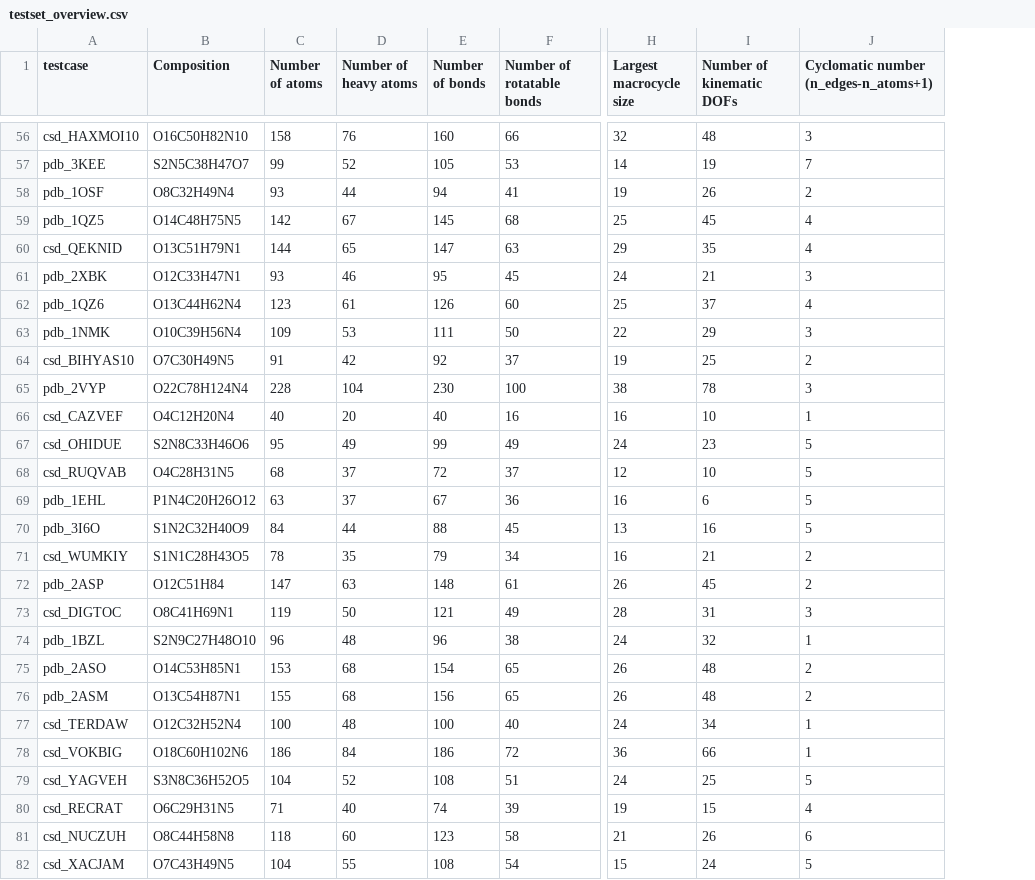
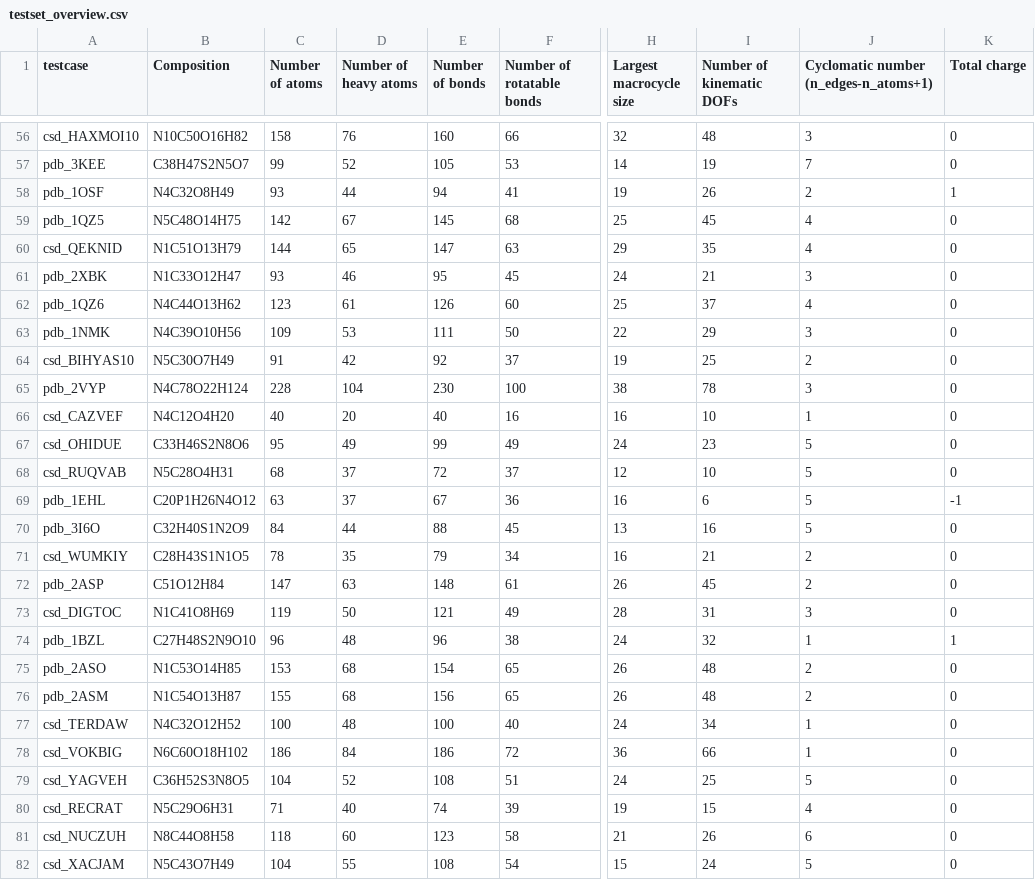
Before and after one commit to TheorChemGroup/mcr-benchmark, a CSV file: testset_overview.csv, drawn as a sheet; only a part is shown, gaps mark what is left out; the diff covers the shown part only; the diff names each change by its address in the sheet, - before the commit and + after, or states it on an @@ line.

```diff
--- a/testset_overview.csv
+++ b/testset_overview.csv
+column K (Total charge), rows 56-82: 0 | 0 | 1 | 0 | 0 | 0 | 0 | 0 | 0 | 0 | 0 | 0 | 0 | -1 | 0 | 0 | 0 | 0 | 1 | 0 | 0 | 0 | 0 | 0 | 0 | 0 | 0
-B56 (Composition): O16C50H82N10
+B56 (Composition): N10C50O16H82
-B57 (Composition): S2N5C38H47O7
+B57 (Composition): C38H47S2N5O7
-B58 (Composition): O8C32H49N4
+B58 (Composition): N4C32O8H49
-B59 (Composition): O14C48H75N5
+B59 (Composition): N5C48O14H75
-B60 (Composition): O13C51H79N1
+B60 (Composition): N1C51O13H79
-B61 (Composition): O12C33H47N1
+B61 (Composition): N1C33O12H47
-B62 (Composition): O13C44H62N4
+B62 (Composition): N4C44O13H62
-B63 (Composition): O10C39H56N4
+B63 (Composition): N4C39O10H56
-B64 (Composition): O7C30H49N5
+B64 (Composition): N5C30O7H49
-B65 (Composition): O22C78H124N4
+B65 (Composition): N4C78O22H124
-B66 (Composition): O4C12H20N4
+B66 (Composition): N4C12O4H20
-B67 (Composition): S2N8C33H46O6
+B67 (Composition): C33H46S2N8O6
-B68 (Composition): O4C28H31N5
+B68 (Composition): N5C28O4H31
-B69 (Composition): P1N4C20H26O12
+B69 (Composition): C20P1H26N4O12
-B70 (Composition): S1N2C32H40O9
+B70 (Composition): C32H40S1N2O9
-B71 (Composition): S1N1C28H43O5
+B71 (Composition): C28H43S1N1O5
-B72 (Composition): O12C51H84
+B72 (Composition): C51O12H84
-B73 (Composition): O8C41H69N1
+B73 (Composition): N1C41O8H69
-B74 (Composition): S2N9C27H48O10
+B74 (Composition): C27H48S2N9O10
-B75 (Composition): O14C53H85N1
+B75 (Composition): N1C53O14H85
-B76 (Composition): O13C54H87N1
+B76 (Composition): N1C54O13H87
-B77 (Composition): O12C32H52N4
+B77 (Composition): N4C32O12H52
-B78 (Composition): O18C60H102N6
+B78 (Composition): N6C60O18H102
-B79 (Composition): S3N8C36H52O5
+B79 (Composition): C36H52S3N8O5
-B80 (Composition): O6C29H31N5
+B80 (Composition): N5C29O6H31
-B81 (Composition): O8C44H58N8
+B81 (Composition): N8C44O8H58
-B82 (Composition): O7C43H49N5
+B82 (Composition): N5C43O7H49
```
Also changed, not shown: 123 edited cells elsewhere in this file, 20 other files.
